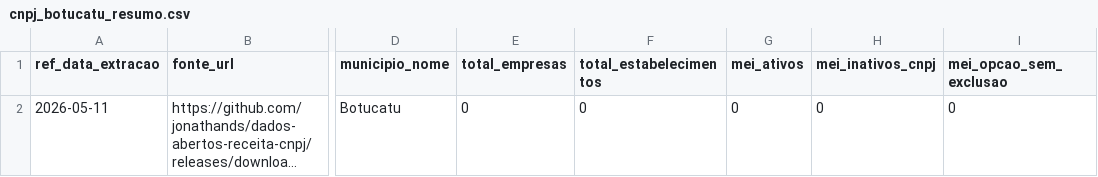
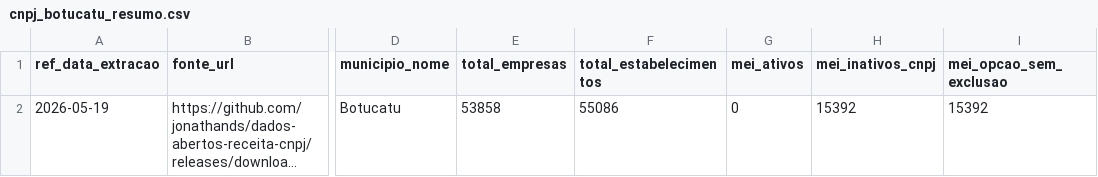
Before and after one commit to Utahh/caged_2026, a CSV file: cnpj_botucatu_resumo.csv, drawn as a sheet; only a part is shown, gaps mark what is left out; long unchanged cells end in …; the diff names each change by its address in the sheet, - before the commit and + after, or states it on an @@ line.

```diff
--- a/cnpj_botucatu_resumo.csv
+++ b/cnpj_botucatu_resumo.csv
-A2 (ref_data_extracao): 2026-05-11
+A2 (ref_data_extracao): 2026-05-19
-E2 (total_empresas): 0
+E2 (total_empresas): 53858
-F2 (total_estabelecimentos): 0
+F2 (total_estabelecimentos): 55086
-H2 (mei_inativos_cnpj): 0
+H2 (mei_inativos_cnpj): 15392
-I2 (mei_opcao_sem_exclusao): 0
+I2 (mei_opcao_sem_exclusao): 15392
```
Also changed, not shown: 14 other files.
